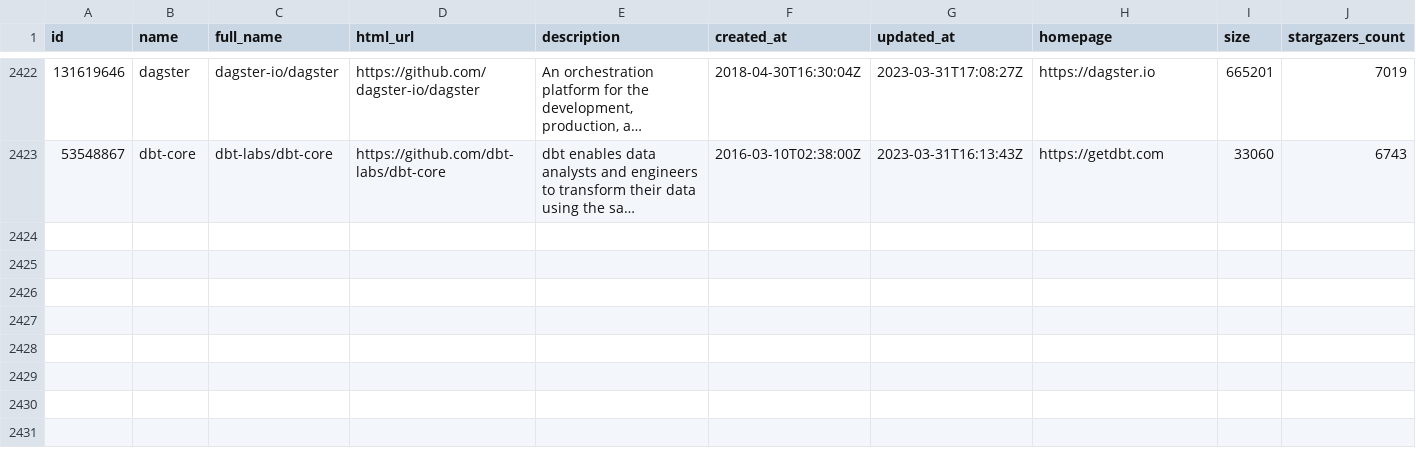
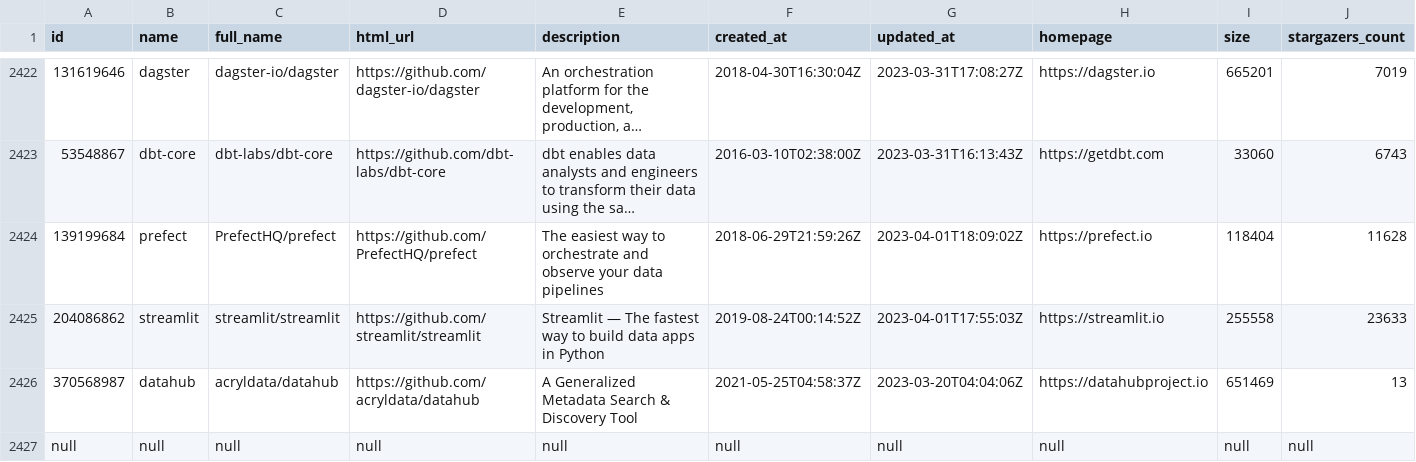
Before and after one commit to soobrosa/slurp, a CSV file: outputs/paparazzi.csv, drawn as a sheet; only a part is shown, gaps mark what is left out; long unchanged cells end in …; rows hold the shown columns only; the diff covers the shown part only; the diff names each change by its address in the sheet, - before the commit and + after, or states it on an @@ line.

```diff
--- a/outputs/paparazzi.csv
+++ b/outputs/paparazzi.csv
+row 2424: 139199684 | prefect | PrefectHQ/prefect | https://github.com/PrefectHQ/prefect | The easiest way to orchestrate and observe your data pipelines | 2018-06-29T21:59:26Z | 2023-04-01T18:09:02Z | https://prefect.io | 118404 | 11628
+row 2425: 204086862 | streamlit | streamlit/streamlit | https://github.com/streamlit/streamlit | Streamlit — The fastest way to build data apps in Python | 2019-08-24T00:14:52Z | 2023-04-01T17:55:03Z | https://streamlit.io | 255558 | 23633
+row 2426: 370568987 | datahub | acryldata/datahub | https://github.com/acryldata/datahub | A Generalized Metadata Search & Discovery Tool | 2021-05-25T04:58:37Z | 2023-03-20T04:04:06Z | https://datahubproject.io | 651469 | 13
+row 2427: null | null | null | null | null | null | null | null | null | null
```
Also changed, not shown: 3 added rows elsewhere in this file, temp/ClickHouse.csv, temp/dagster.csv, 12 other files.
